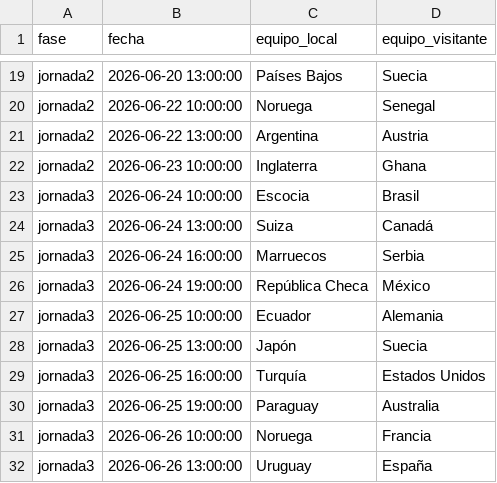
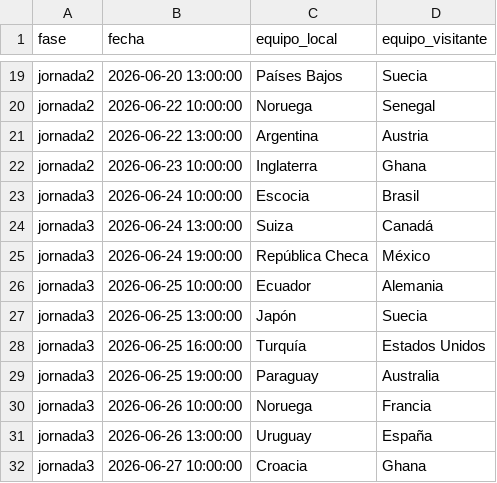
Before and after one commit to ssauron00/mundial-quiniela, a CSV file: data/partidos.csv, drawn as a sheet; only a part is shown, gaps mark what is left out; the shorter side is filled out with more unchanged rows; the diff names each change by its address in the sheet, - before the commit and + after, or states it on an @@ line.

```diff
--- a/data/partidos.csv
+++ b/data/partidos.csv
-row 25: jornada3 | 2026-06-24 16:00:00 | Marruecos | Serbia
```
Also changed, not shown: 1 other file.
